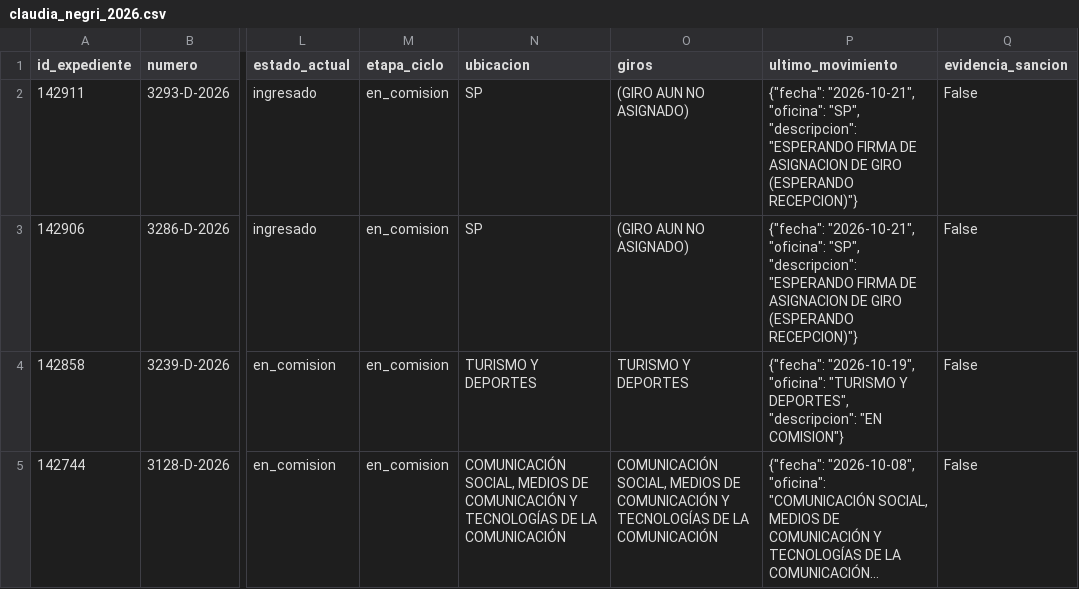
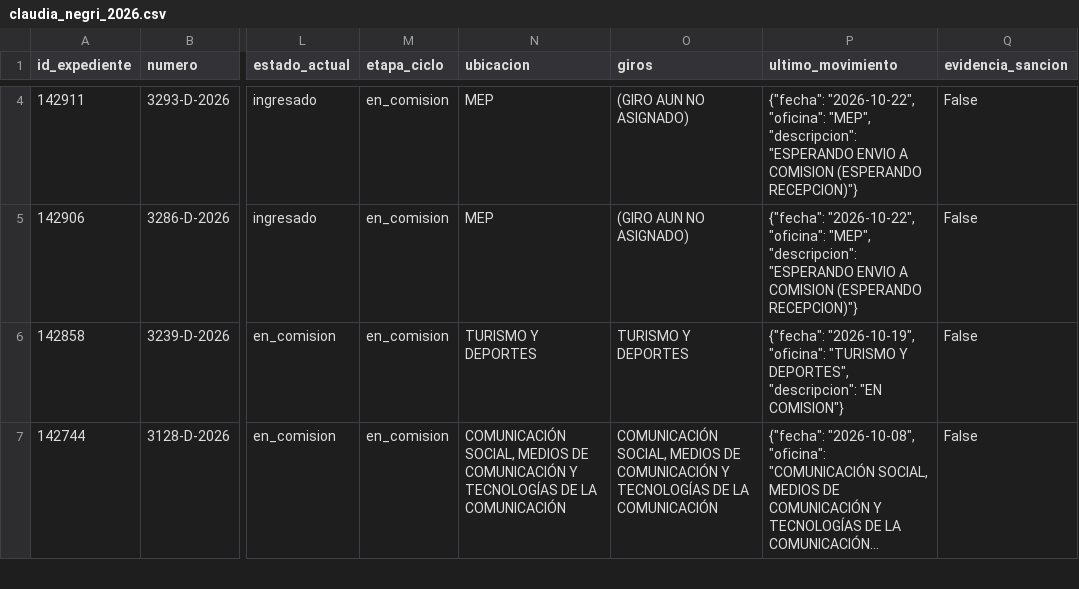
Before and after one commit to cepoes100b/CEPOES, a CSV file: auditorias/claudia_negri_2026.csv, drawn as a sheet; only a part is shown, gaps mark what is left out; long unchanged cells end in …; addresses are those after the commit; the diff covers the shown part only; the diff names each change by its address in the sheet, - before the commit and + after, or states it on an @@ line.

```diff
--- a/auditorias/claudia_negri_2026.csv
+++ b/auditorias/claudia_negri_2026.csv
-N4:N5 (ubicacion): SP
+N4:N5 (ubicacion): MEP
-P4:P5 (ultimo_movimiento): {"fecha": "2026-10-21", "oficina": "SP", "descripcion": "ESPERANDO FIRMA DE ASIGNACION DE GIRO (ESPERANDO RECEPCION)"}
+P4:P5 (ultimo_movimiento): {"fecha": "2026-10-22", "oficina": "MEP", "descripcion": "ESPERANDO ENVIO A COMISION (ESPERANDO RECEPCION)"}
```
Also changed, not shown: 2 added rows elsewhere in this file, 5 other files.
